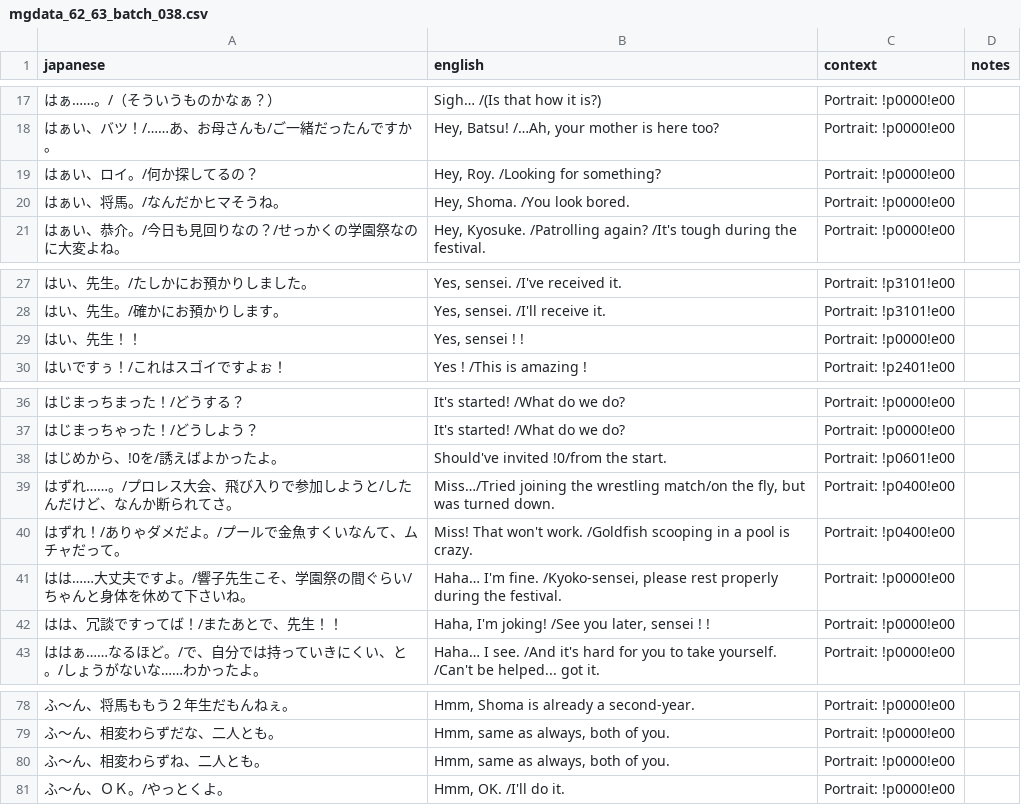
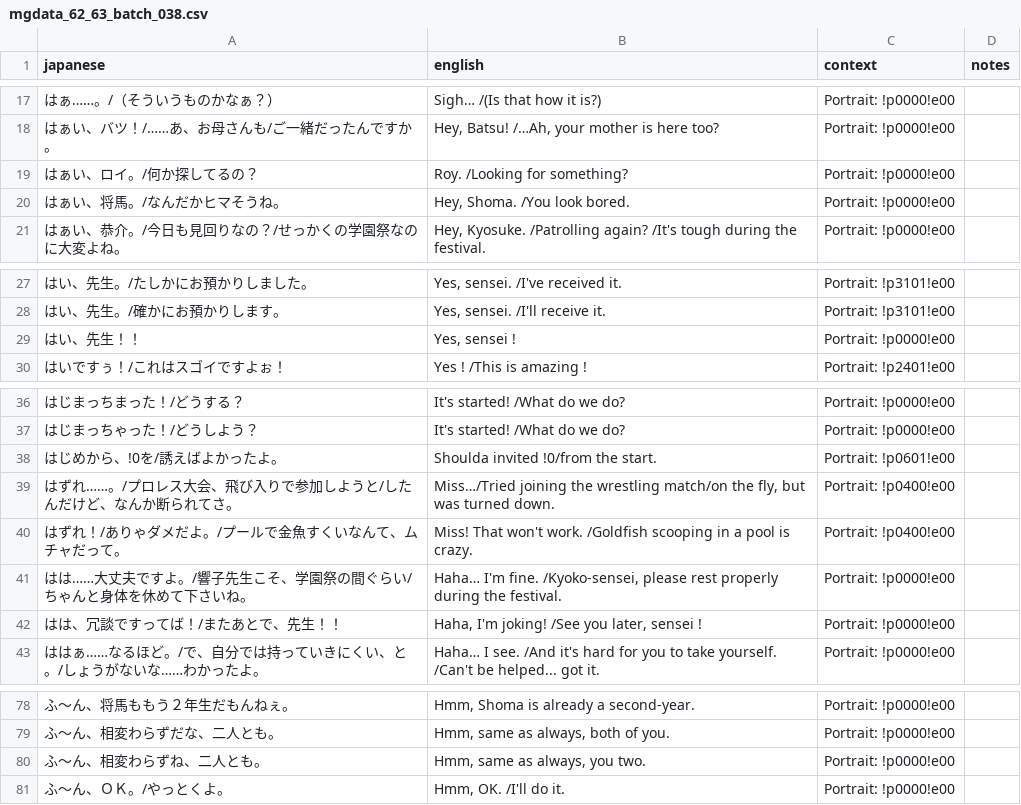
Before and after one commit to billymonks/nekketsu-nikki-eng, a CSV file: translations/mgdata_62_63_batches/mgdata_62_63_batch_038.csv, drawn as a sheet; only a part is shown, gaps mark what is left out.

```diff
--- a/translations/mgdata_62_63_batches/mgdata_62_63_batch_038.csv
+++ b/translations/mgdata_62_63_batches/mgdata_62_63_batch_038.csv
@@ -18,3 +18,3 @@
 "はぁい、バツ！/……あ、お母さんも/ご一緒だったんですか。","Hey, Batsu! /…Ah, your mother is here too?","Portrait: !p0000!e00",""
-"はぁい、ロイ。/何か探してるの？","Hey, Roy. /Looking for something?","Portrait: !p0000!e00",""
+"はぁい、ロイ。/何か探してるの？","Roy.  /Looking for something?","Portrait: !p0000!e00",""
 "はぁい、将馬。/なんだかヒマそうね。","Hey, Shoma. /You look bored.","Portrait: !p0000!e00",""
@@ -28,3 +28,3 @@
 "はい、先生。/確かにお預かりします。","Yes, sensei.  /I'll receive it.","Portrait: !p3101!e00",""
-"はい、先生！！","Yes, sensei ! !","Portrait: !p0000!e00",""
+"はい、先生！！","Yes, sensei !","Portrait: !p0000!e00",""
 "はいですぅ！/これはスゴイですよぉ！","Yes ! /This is amazing !","Portrait: !p2401!e00",""
@@ -37,3 +37,3 @@
 "はじまっちゃった！/どうしよう？","It's started! /What do we do?","Portrait: !p0000!e00",""
-"はじめから、!0を/誘えばよかったよ。","Should've invited !0/from the start.","Portrait: !p0601!e00",""
+"はじめから、!0を/誘えばよかったよ。","Shoulda invited !0/from the start.","Portrait: !p0601!e00",""
 "はずれ……。/プロレス大会、飛び入りで参加しようと/したんだけど、なんか断られてさ。","Miss…/Tried joining the wrestling match/on the fly, but was turned down.","Portrait: !p0400!e00",""
@@ -41,3 +41,3 @@
 "はは……大丈夫ですよ。/響子先生こそ、学園祭の間ぐらい/ちゃんと身体を休めて下さいね。","Haha… I'm fine.  /Kyoko-sensei, please rest properly during the festival.","Portrait: !p0000!e00",""
-"はは、冗談ですってば！/またあとで、先生！！","Haha, I'm joking! /See you later, sensei ! !","Portrait: !p0000!e00",""
+"はは、冗談ですってば！/またあとで、先生！！","Haha, I'm joking! /See you later, sensei !","Portrait: !p0000!e00",""
 "ははぁ……なるほど。/で、自分では持っていきにくい、と。/しょうがないな……わかったよ。","Haha… I see. /And it's hard for you to take yourself.  /Can't be helped... got it.","Portrait: !p0000!e00",""
@@ -79,3 +79,3 @@
 "ふ〜ん、相変わらずだな、二人とも。","Hmm, same as always, both of you.","Portrait: !p0000!e00",""
-"ふ〜ん、相変わらずね、二人とも。","Hmm, same as always, both of you.","Portrait: !p0000!e00",""
+"ふ〜ん、相変わらずね、二人とも。","Hmm, same as always, you two.","Portrait: !p0000!e00",""
 "ふ〜ん、ＯＫ。/やっとくよ。","Hmm, OK.  /I'll do it.","Portrait: !p0000!e00",""
```
Also changed, not shown: translations/mgdata_62_63_batches/mgdata_62_63_batch_043.csv, translations/mgdata_62_63_batches/mgdata_62_63_batch_056.csv, 3 other files.
